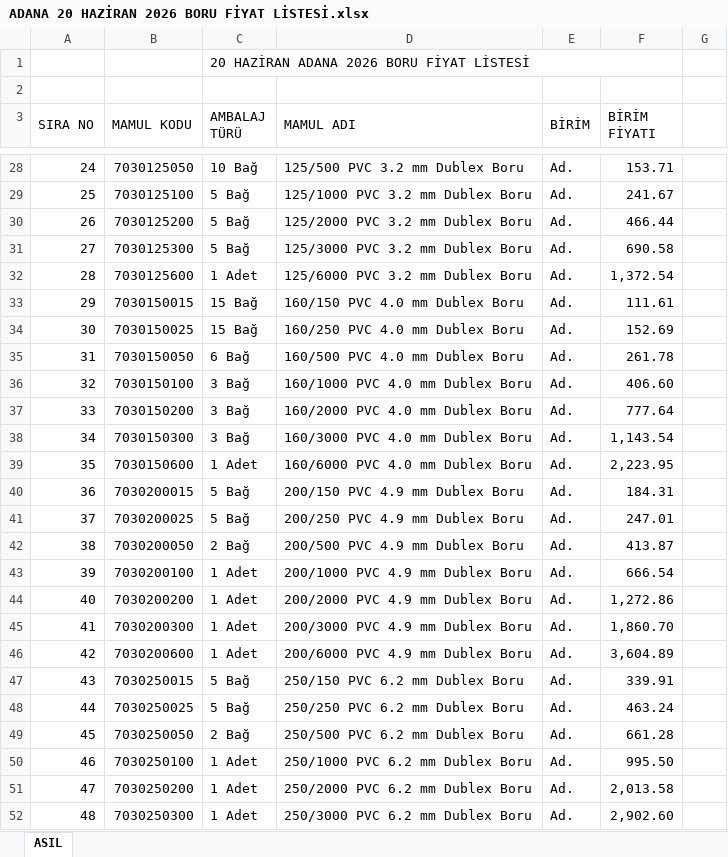
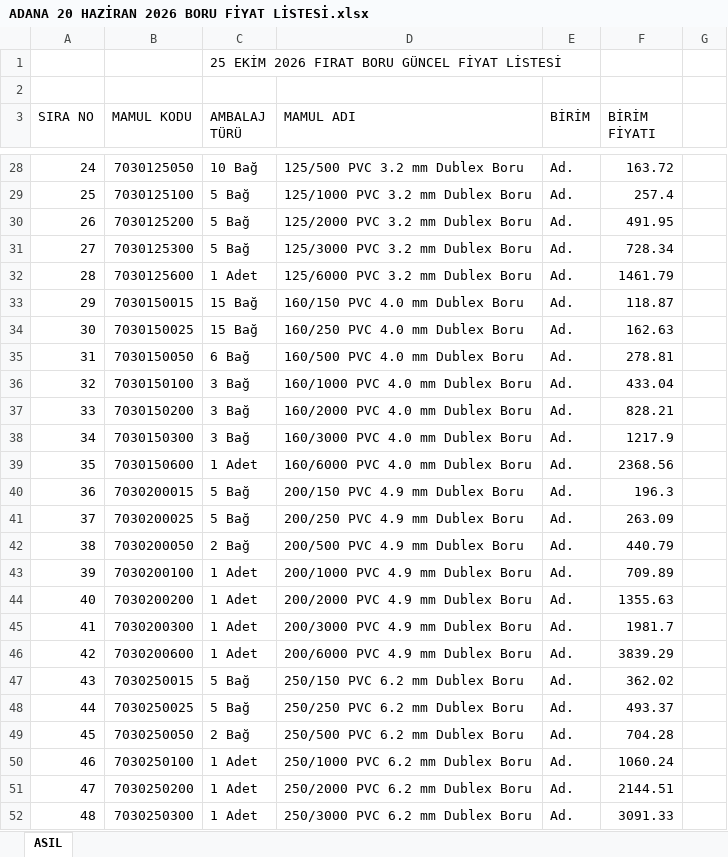
Before and after one commit to alisanakbass/AYG-B2B, an Excel workbook: data/ADANA 20 HAZİRAN 2026 BORU FİYAT LİSTESİ.xlsx, sheet ASIL, drawn as a sheet; only a part is shown, gaps mark what is left out; values as stored, in another font and other column widths than the file's, no cell formats; charts and pictures not drawn; the diff covers the shown part only; the diff names each change by its address in the sheet, - before the commit and + after, or states it on an @@ line.

Commit message:
feat: Polisan ve AYG Lojistik kaldirildi, Firat Boru 25 Ekim 2026 fiyat guncellemesi ve online PDF guncelleme motoru eklendi (v1.0.5)

```diff
--- a/data/ADANA 20 HAZİRAN 2026 BORU FİYAT LİSTESİ.xlsx (sheet ASIL)
+++ b/data/ADANA 20 HAZİRAN 2026 BORU FİYAT LİSTESİ.xlsx (sheet ASIL)
-C1 (AMBALAJ TÜRÜ): 20 HAZİRAN ADANA 2026 BORU FİYAT LİSTESİ
+C1 (AMBALAJ TÜRÜ): 25 EKİM 2026 FIRAT BORU GÜNCEL FİYAT LİSTESİ
-C1:F1 merged
-A3:A4 merged
-B3:B4 merged
-C3:C4 merged
-D3:D4 merged
-E3:E4 merged
-F3:F4 merged
-F28 (BİRİM FİYATI): 153.71
+F28 (BİRİM FİYATI): 163.72
-F29 (BİRİM FİYATI): 241.67
+F29 (BİRİM FİYATI): 257.4
-F30 (BİRİM FİYATI): 466.44
+F30 (BİRİM FİYATI): 491.95
-F31 (BİRİM FİYATI): 690.58
+F31 (BİRİM FİYATI): 728.34
-F32 (BİRİM FİYATI): 1,372.54
+F32 (BİRİM FİYATI): 1461.79
-F33 (BİRİM FİYATI): 111.61
+F33 (BİRİM FİYATI): 118.87
-F34 (BİRİM FİYATI): 152.69
+F34 (BİRİM FİYATI): 162.63
-F35 (BİRİM FİYATI): 261.78
+F35 (BİRİM FİYATI): 278.81
-F36 (BİRİM FİYATI): 406.60
+F36 (BİRİM FİYATI): 433.04
-F37 (BİRİM FİYATI): 777.64
+F37 (BİRİM FİYATI): 828.21
-F38 (BİRİM FİYATI): 1,143.54
+F38 (BİRİM FİYATI): 1217.9
-F39 (BİRİM FİYATI): 2,223.95
+F39 (BİRİM FİYATI): 2368.56
-F40 (BİRİM FİYATI): 184.31
+F40 (BİRİM FİYATI): 196.3
-F41 (BİRİM FİYATI): 247.01
+F41 (BİRİM FİYATI): 263.09
-F42 (BİRİM FİYATI): 413.87
+F42 (BİRİM FİYATI): 440.79
-F43 (BİRİM FİYATI): 666.54
+F43 (BİRİM FİYATI): 709.89
-F44 (BİRİM FİYATI): 1,272.86
+F44 (BİRİM FİYATI): 1355.63
-F45 (BİRİM FİYATI): 1,860.70
+F45 (BİRİM FİYATI): 1981.7
-F46 (BİRİM FİYATI): 3,604.89
+F46 (BİRİM FİYATI): 3839.29
-F47 (BİRİM FİYATI): 339.91
+F47 (BİRİM FİYATI): 362.02
-F48 (BİRİM FİYATI): 463.24
+F48 (BİRİM FİYATI): 493.37
-F49 (BİRİM FİYATI): 661.28
+F49 (BİRİM FİYATI): 704.28
-F50 (BİRİM FİYATI): 995.50
+F50 (BİRİM FİYATI): 1060.24
-F51 (BİRİM FİYATI): 2,013.58
+F51 (BİRİM FİYATI): 2144.51
-F52 (BİRİM FİYATI): 2,902.60
+F52 (BİRİM FİYATI): 3091.33
```
Also changed, not shown: 1577 edited cells elsewhere in this sheet, cell formats, formulas that keep their value, charts or pictures, 13 other files.
